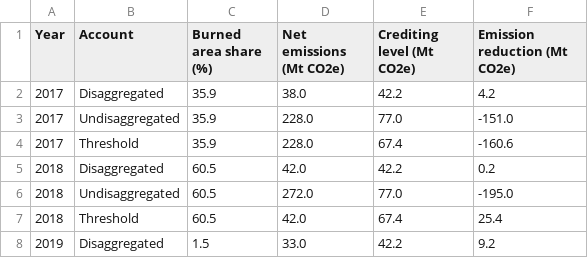
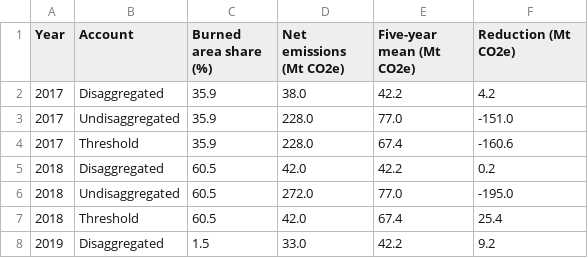
Before and after one commit to seamusrobertmurphy/canada-emissions-disaggregated, a CSV file: 03.outputs/TBL/tbl-bc.csv, drawn as a sheet; only a part is shown.

```diff
--- a/03.outputs/TBL/tbl-bc.csv
+++ b/03.outputs/TBL/tbl-bc.csv
@@ -1,2 +1,2 @@
-Year,Account,Burned area share (%),Net emissions (Mt CO2e),Crediting level (Mt CO2e),Emission reduction (Mt CO2e)
+Year,Account,Burned area share (%),Net emissions (Mt CO2e),Five-year mean (Mt CO2e),Reduction (Mt CO2e)
 2017,Disaggregated,35.9,38.0,42.2,4.2
```
Also changed, not shown: 03.outputs/TBL/tbl-coefficients.csv, 03.outputs/TBL/tbl-credits.csv, 37 other files.
